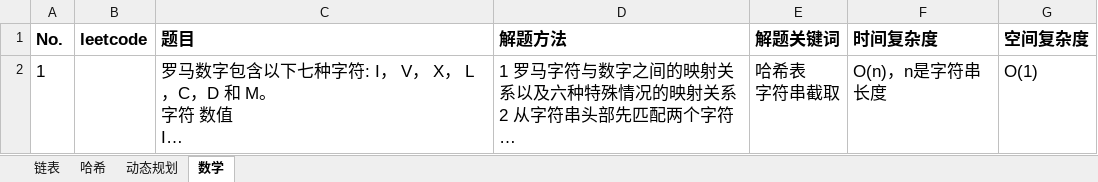
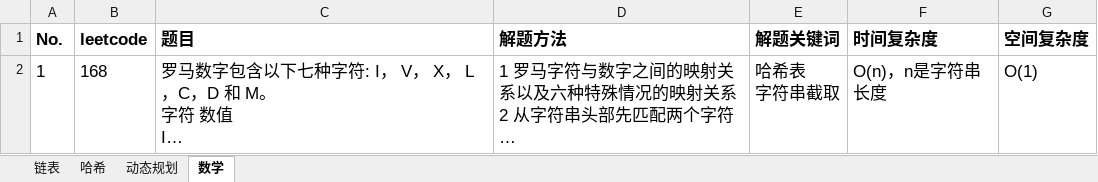
Before and after one commit to baojingh/DataStructure, an Excel workbook: src/main/java/summary/题目清单.xlsx, sheet 数学, drawn as a sheet; only a part is shown; long unchanged cells end in …; values as stored, in another font and other column widths than the file's, no borders; the diff covers the shown part only; the diff names each change by its address in the sheet, - before the commit and + after, or states it on an @@ line.

```diff
--- a/src/main/java/summary/题目清单.xlsx (sheet 数学)
+++ b/src/main/java/summary/题目清单.xlsx (sheet 数学)
-B2 (leetcode): (empty)
+B2 (leetcode): 168
```
Also changed, not shown: 1 added row elsewhere in this sheet, 1 other file.
